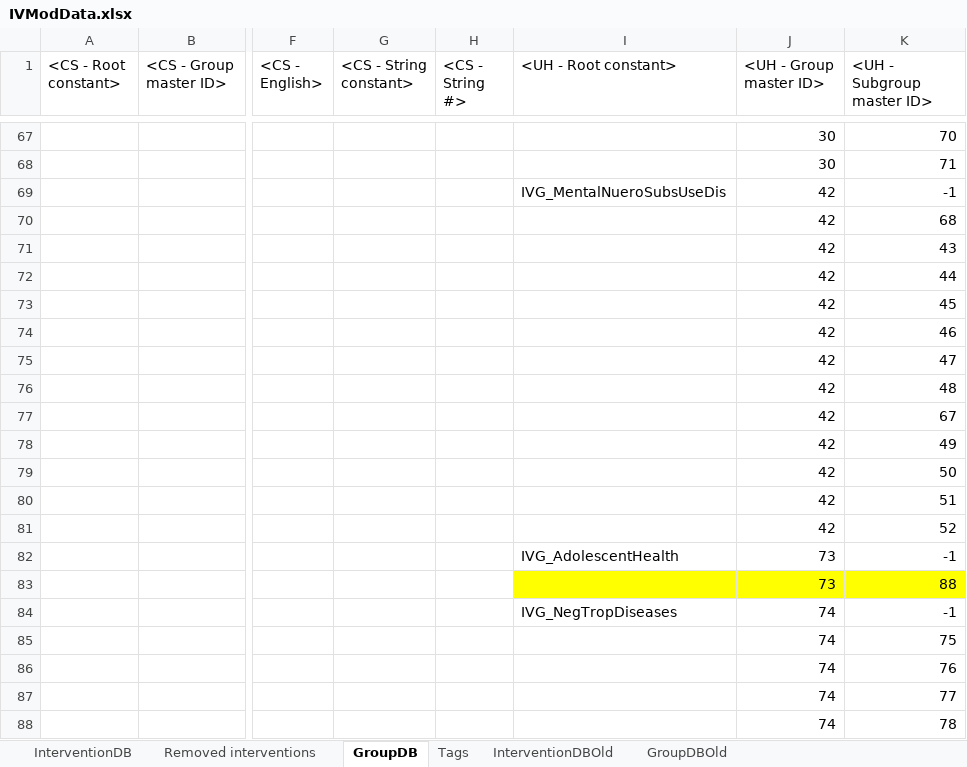
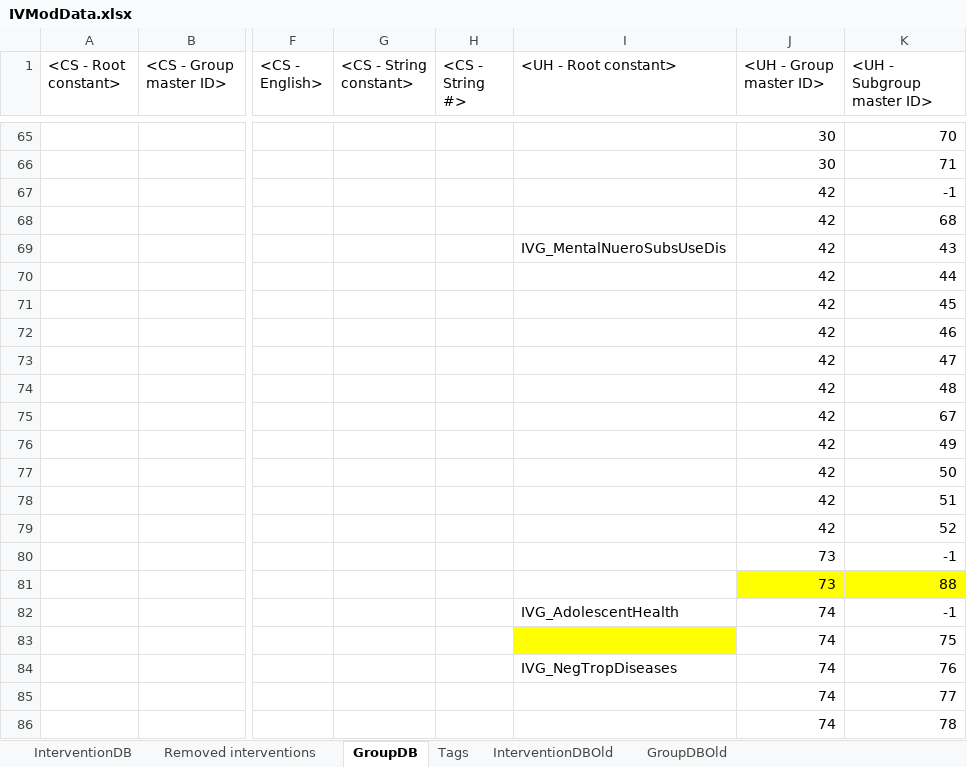
Before and after one commit to AvenirHealth-org/SpectrumWebDefaultData, an Excel workbook: SourceData/interventions/IVModData.xlsx, sheet GroupDB, drawn as a sheet; only a part is shown, gaps mark what is left out; values as stored, in another font and other column widths than the file's, no borders; conditional formats not drawn; addresses are those after the commit; the diff covers the shown part only; the diff names each change by its address in the sheet, - before the commit and + after, or states it on an @@ line.

Commit message:
Updated IVModData to remove some groups and interventions from iht and tb

```diff
--- a/SourceData/interventions/IVModData.xlsx (sheet GroupDB)
+++ b/SourceData/interventions/IVModData.xlsx (sheet GroupDB)
-I67 (<UH - Root constant>): IVG_MentalNueroSubsUseDis
+I67 (<UH - Root constant>): (empty)
-I69 (<UH - Root constant>): (empty)
+I69 (<UH - Root constant>): IVG_MentalNueroSubsUseDis
-I80 (<UH - Root constant>): IVG_AdolescentHealth
+I80 (<UH - Root constant>): (empty)
-I81 fill: #FFFF00
+I81 fill: none
-I82 (<UH - Root constant>): IVG_NegTropDiseases
+I82 (<UH - Root constant>): IVG_AdolescentHealth
-I83 fill: none
+I83 fill: #FFFF00
-I84 (<UH - Root constant>): (empty)
+I84 (<UH - Root constant>): IVG_NegTropDiseases
```
Also changed, not shown: 2 removed rows, 18 edited cells and cell formats elsewhere in this sheet, sheet InterventionDB.
